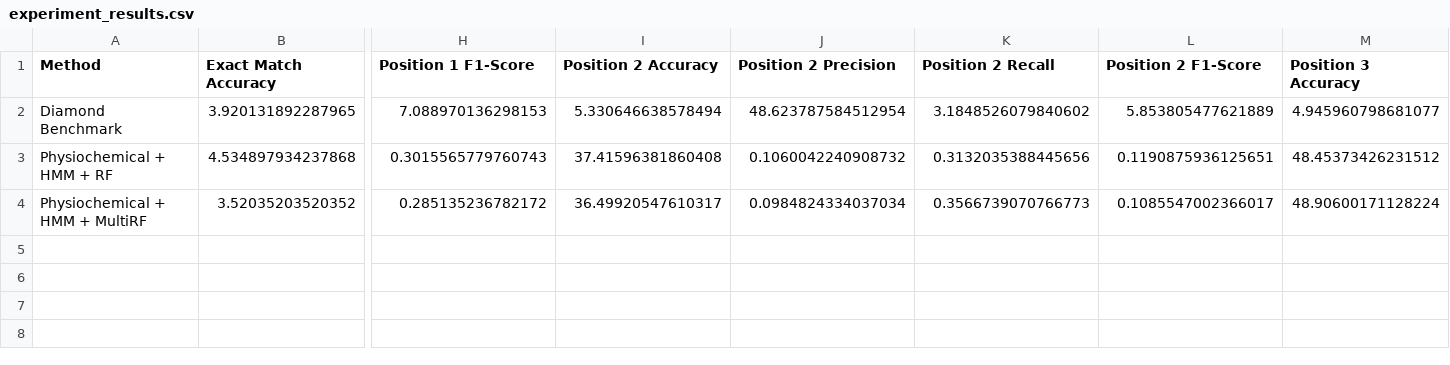
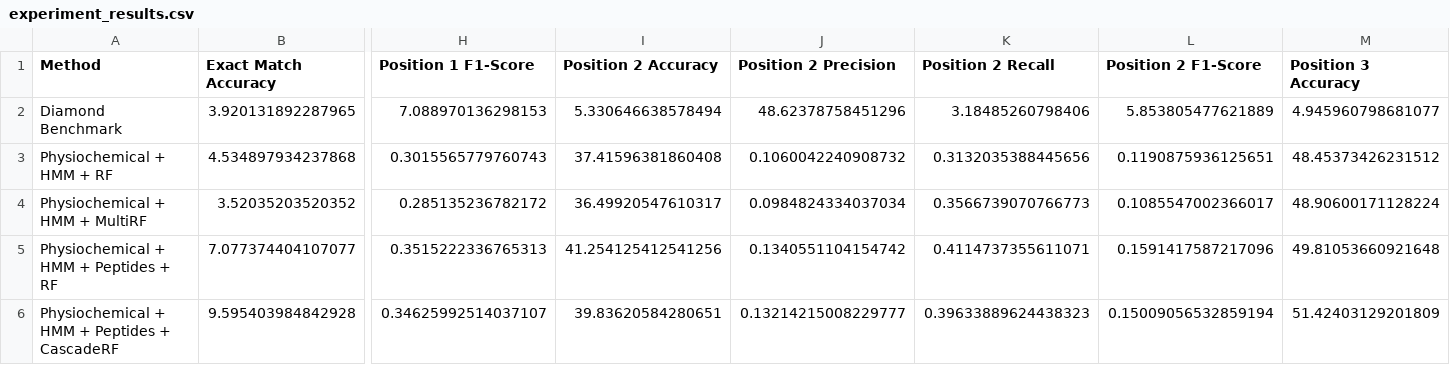
Before and after one commit to ScooterStuff/ec-prediction-ml, a CSV file: metrics/experiment_results.csv, drawn as a sheet; only a part is shown, gaps mark what is left out; rows hold the shown columns only; the diff names each change by its address in the sheet, - before the commit and + after, or states it on an @@ line.

Commit message:
added peptides features

```diff
--- a/metrics/experiment_results.csv
+++ b/metrics/experiment_results.csv
-J2 (Position 2 Precision): 48.623787584512954
+J2 (Position 2 Precision): 48.62378758451296
-K2 (Position 2 Recall): 3.1848526079840602
+K2 (Position 2 Recall): 3.18485260798406
+row 5: Physiochemical + HMM + Peptides + RF | 7.077374404107077 | 0.3515222336765313 | 41.254125412541256 | 0.1340551104154742 | 0.4114737355611071 | 0.1591417587217096 | 49.81053660921648
+row 6: Physiochemical + HMM + Peptides + CascadeRF | 9.595403984842928 | 0.34625992514037107 | 39.83620584280651 | 0.13214215008229777 | 0.39633889624438323 | 0.15009056532859194 | 51.42403129201809
```
Also changed, not shown: 5 other files.
